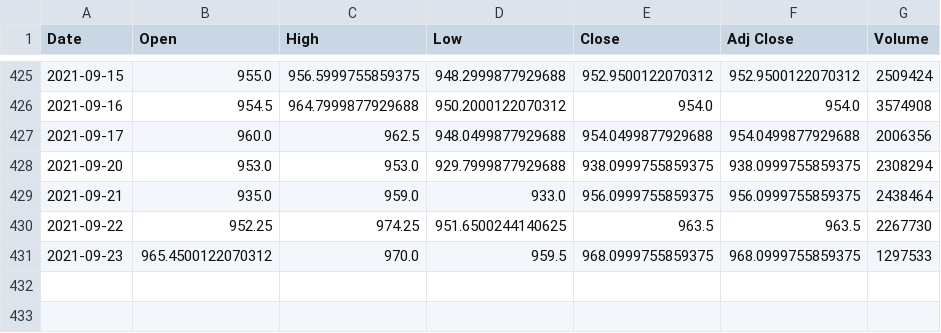
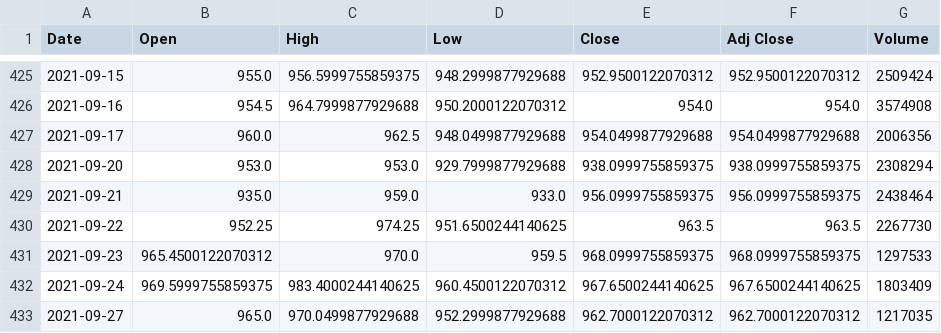
Before and after one commit to momo-senpai/be_project, a CSV file: data/stocks/CIPLA.csv, drawn as a sheet; only a part is shown, gaps mark what is left out; the diff names each change by its address in the sheet, - before the commit and + after, or states it on an @@ line.

```diff
--- a/data/stocks/CIPLA.csv
+++ b/data/stocks/CIPLA.csv
+row 432: 2021-09-24 | 969.5999755859375 | 983.4000244140625 | 960.4500122070312 | 967.6500244140625 | 967.6500244140625 | 1803409
+row 433: 2021-09-27 | 965.0 | 970.0499877929688 | 952.2999877929688 | 962.7000122070312 | 962.7000122070312 | 1217035
```
Also changed, not shown: data/stocks/AXISBANK.csv, data/stocks/BHARTIARTL.csv, 49 other files.
